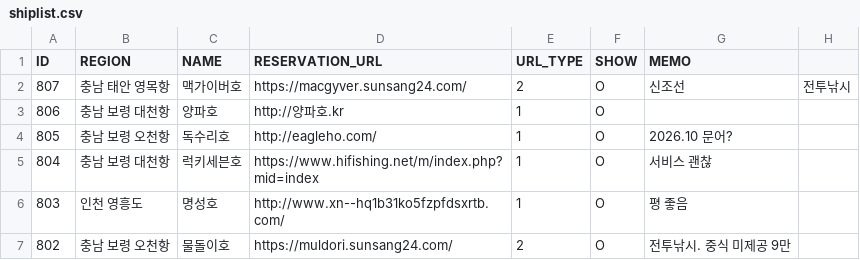
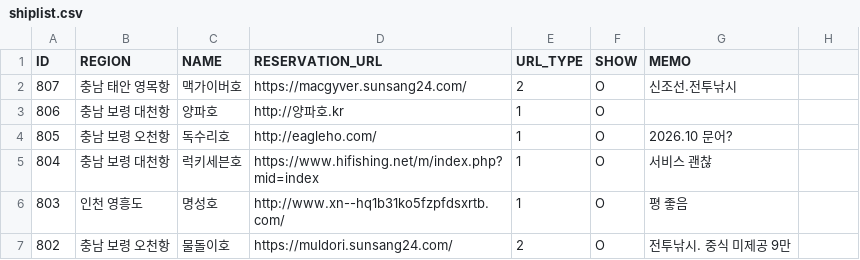
Before and after one commit to seong-geon-choi/ship, a CSV file: shiplist.csv, drawn as a sheet; only a part is shown.

Commit message:
배 목록 업데이트

```diff
--- a/shiplist.csv
+++ b/shiplist.csv
@@ -1,3 +1,3 @@
 ID,REGION,NAME,RESERVATION_URL,URL_TYPE,SHOW,MEMO
-807,충남 태안 영목항,맥가이버호,https://macgyver.sunsang24.com/,2,O,신조선,전투낚시
+807,충남 태안 영목항,맥가이버호,https://macgyver.sunsang24.com/,2,O,신조선.전투낚시
 806,충남 보령 대천항,양파호,http://양파호.kr,1,O,
```
